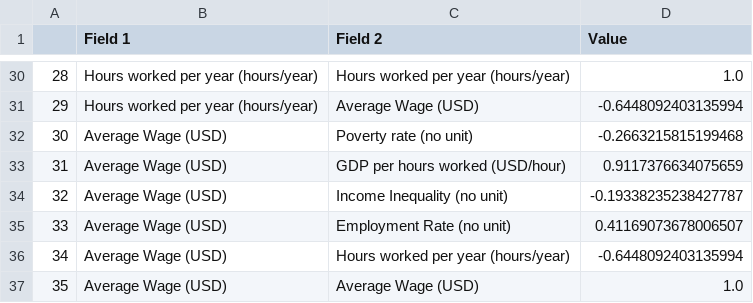
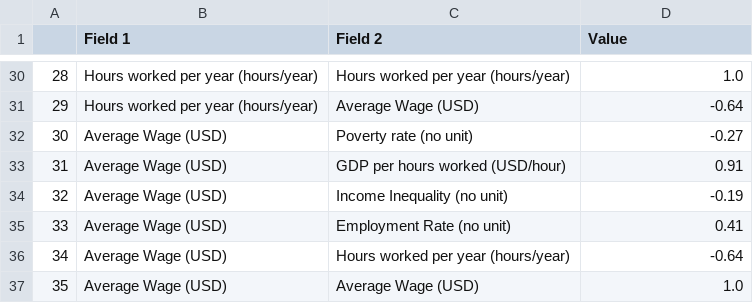
Before and after one commit to com-480-data-visualization/datavis-project-2022-artisviz, a CSV file: Milestone3/data/correlation_EU.csv, drawn as a sheet; only a part is shown, gaps mark what is left out; the diff covers the shown part only.

```diff
--- a/Milestone3/data/correlation_EU.csv
+++ b/Milestone3/data/correlation_EU.csv
@@ -30,8 +30,8 @@
 28,Hours worked per year (hours/year),Hours worked per year (hours/year),1.0
-29,Hours worked per year (hours/year),Average Wage (USD),-0.6448092403135994
-30,Average Wage (USD),Poverty rate (no unit),-0.2663215815199468
-31,Average Wage (USD),GDP per hours worked (USD/hour),0.9117376634075659
-32,Average Wage (USD),Income Inequality (no unit),-0.19338235238427787
-33,Average Wage (USD),Employment Rate (no unit),0.41169073678006507
-34,Average Wage (USD),Hours worked per year (hours/year),-0.6448092403135994
+29,Hours worked per year (hours/year),Average Wage (USD),-0.64
+30,Average Wage (USD),Poverty rate (no unit),-0.27
+31,Average Wage (USD),GDP per hours worked (USD/hour),0.91
+32,Average Wage (USD),Income Inequality (no unit),-0.19
+33,Average Wage (USD),Employment Rate (no unit),0.41
+34,Average Wage (USD),Hours worked per year (hours/year),-0.64
 35,Average Wage (USD),Average Wage (USD),1.0
```
Also changed, not shown: 24 edited cells elsewhere in this file, Milestone3/data/correlation_NEU.csv, 6 other files.
